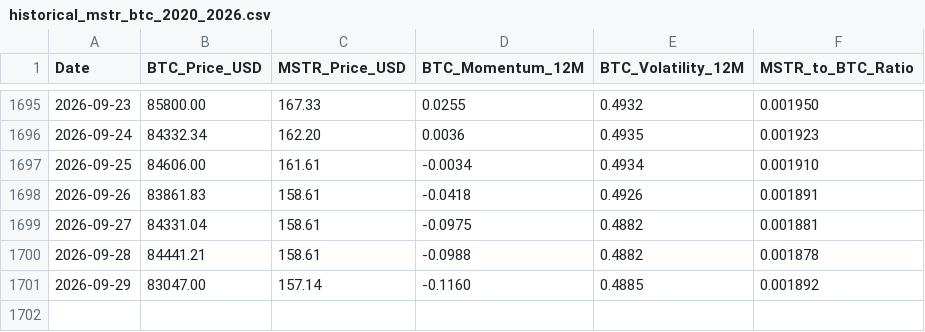
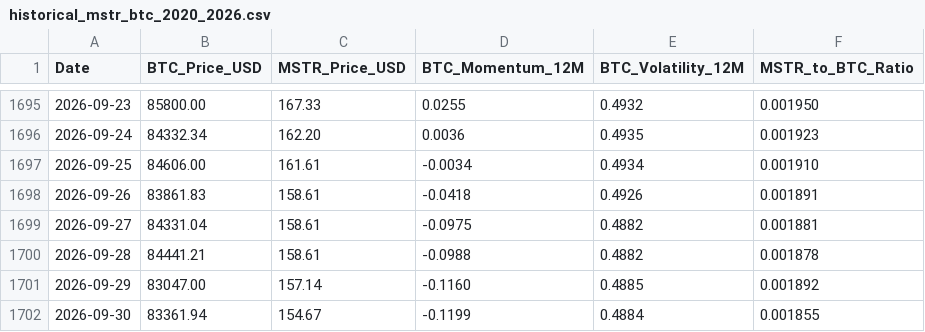
Before and after one commit to stevendiyanto76-oss/mstr-tracker-bot, a CSV file: data/historical_mstr_btc_2020_2026.csv, drawn as a sheet; only a part is shown, gaps mark what is left out.

```diff
--- a/data/historical_mstr_btc_2020_2026.csv
+++ b/data/historical_mstr_btc_2020_2026.csv
@@ -1701 +1701,2 @@ Date,BTC_Price_USD,MSTR_Price_USD,BTC_Momentum_12M,BTC_Volatility_12M,MSTR_to_BT
 2026-09-29,83047.00,157.14,-0.1160,0.4885,0.001892
+2026-09-30,83361.94,154.67,-0.1199,0.4884,0.001855
```
Also changed, not shown: 2 other files.
